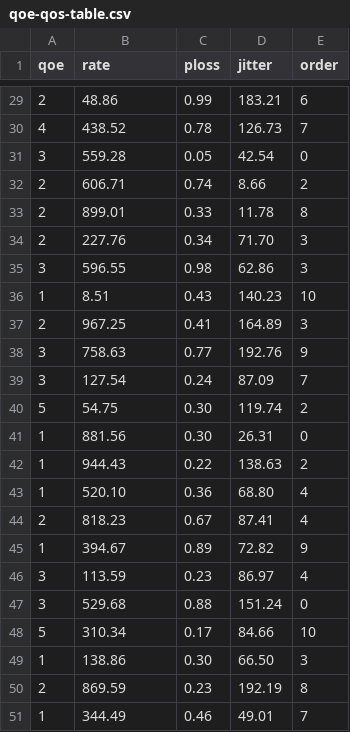
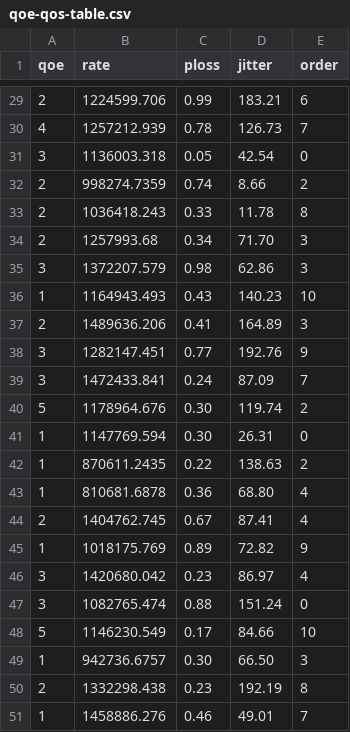
Before and after one commit to maravger/monroe-network-selection, a CSV file: files/qoe-qos-table.csv, drawn as a sheet; only a part is shown, gaps mark what is left out; the diff covers the shown part only.

```diff
--- a/files/qoe-qos-table.csv
+++ b/files/qoe-qos-table.csv
@@ -29,23 +29,23 @@ qoe,rate,ploss,jitter,order
-2,48.86,0.99,183.21,6
-4,438.52,0.78,126.73,7
-3,559.28,0.05,42.54,0
-2,606.71,0.74,8.66,2
-2,899.01,0.33,11.78,8
-2,227.76,0.34,71.70,3
-3,596.55,0.98,62.86,3
-1,8.51,0.43,140.23,10
-2,967.25,0.41,164.89,3
-3,758.63,0.77,192.76,9
-3,127.54,0.24,87.09,7
-5,54.75,0.30,119.74,2
-1,881.56,0.30,26.31,0
-1,944.43,0.22,138.63,2
-1,520.10,0.36,68.80,4
-2,818.23,0.67,87.41,4
-1,394.67,0.89,72.82,9
-3,113.59,0.23,86.97,4
-3,529.68,0.88,151.24,0
-5,310.34,0.17,84.66,10
-1,138.86,0.30,66.50,3
-2,869.59,0.23,192.19,8
-1,344.49,0.46,49.01,7
+2,1224599.706,0.99,183.21,6
+4,1257212.939,0.78,126.73,7
+3,1136003.318,0.05,42.54,0
+2,998274.7359,0.74,8.66,2
+2,1036418.243,0.33,11.78,8
+2,1257993.68,0.34,71.70,3
+3,1372207.579,0.98,62.86,3
+1,1164943.493,0.43,140.23,10
+2,1489636.206,0.41,164.89,3
+3,1282147.451,0.77,192.76,9
+3,1472433.841,0.24,87.09,7
+5,1178964.676,0.30,119.74,2
+1,1147769.594,0.30,26.31,0
+1,870611.2435,0.22,138.63,2
+1,810681.6878,0.36,68.80,4
+2,1404762.745,0.67,87.41,4
+1,1018175.769,0.89,72.82,9
+3,1420680.042,0.23,86.97,4
+3,1082765.474,0.88,151.24,0
+5,1146230.549,0.17,84.66,10
+1,942736.6757,0.30,66.50,3
+2,1332298.438,0.23,192.19,8
+1,1458886.276,0.46,49.01,7
```
Also changed, not shown: 27 edited cells elsewhere in this file, 2 other files.
